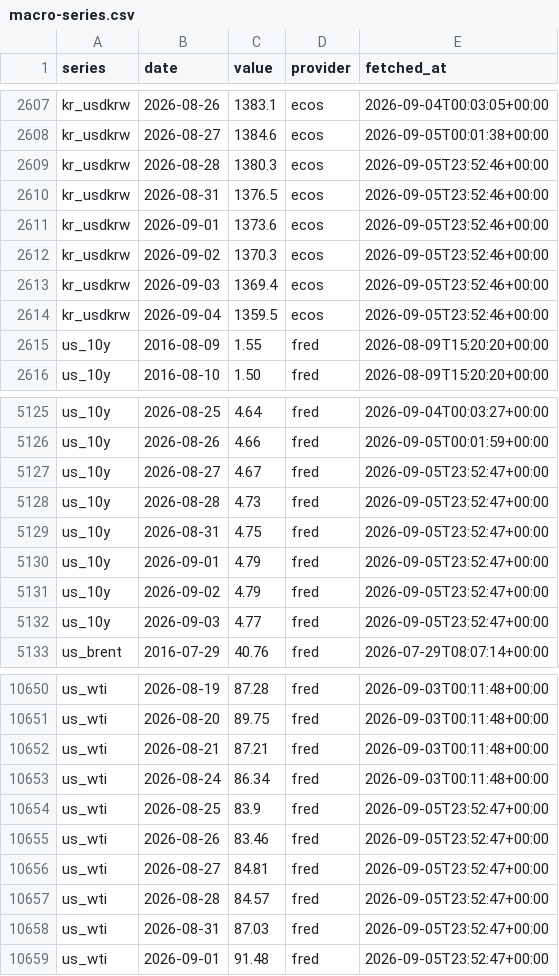
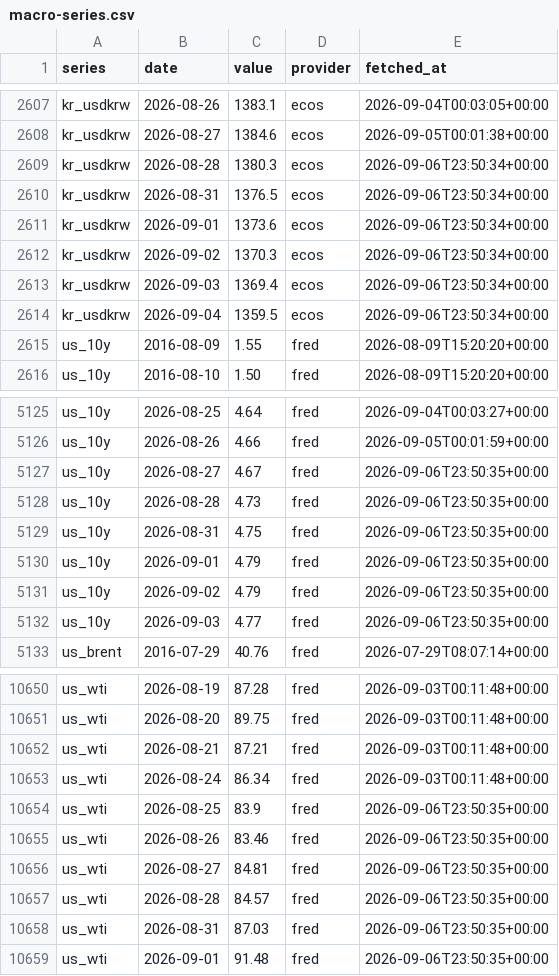
Before and after one commit to stevekoo-ai/Repo_name, a CSV file: sources/macro-series.csv, drawn as a sheet; only a part is shown, gaps mark what is left out; the diff covers the shown part only.

```diff
--- a/sources/macro-series.csv
+++ b/sources/macro-series.csv
@@ -2608,8 +2608,8 @@ kr_usdkrw,2026-08-26,1383.1,ecos,2026-09-04T00:03:05+00:00
 kr_usdkrw,2026-08-27,1384.6,ecos,2026-09-05T00:01:38+00:00
-kr_usdkrw,2026-08-28,1380.3,ecos,2026-09-05T23:52:46+00:00
-kr_usdkrw,2026-08-31,1376.5,ecos,2026-09-05T23:52:46+00:00
-kr_usdkrw,2026-09-01,1373.6,ecos,2026-09-05T23:52:46+00:00
-kr_usdkrw,2026-09-02,1370.3,ecos,2026-09-05T23:52:46+00:00
-kr_usdkrw,2026-09-03,1369.4,ecos,2026-09-05T23:52:46+00:00
-kr_usdkrw,2026-09-04,1359.5,ecos,2026-09-05T23:52:46+00:00
+kr_usdkrw,2026-08-28,1380.3,ecos,2026-09-06T23:50:34+00:00
+kr_usdkrw,2026-08-31,1376.5,ecos,2026-09-06T23:50:34+00:00
+kr_usdkrw,2026-09-01,1373.6,ecos,2026-09-06T23:50:34+00:00
+kr_usdkrw,2026-09-02,1370.3,ecos,2026-09-06T23:50:34+00:00
+kr_usdkrw,2026-09-03,1369.4,ecos,2026-09-06T23:50:34+00:00
+kr_usdkrw,2026-09-04,1359.5,ecos,2026-09-06T23:50:34+00:00
 us_10y,2016-08-09,1.55,fred,2026-08-09T15:20:20+00:00
@@ -5126,8 +5126,8 @@ us_10y,2026-08-25,4.64,fred,2026-09-04T00:03:27+00:00
 us_10y,2026-08-26,4.66,fred,2026-09-05T00:01:59+00:00
-us_10y,2026-08-27,4.67,fred,2026-09-05T23:52:47+00:00
-us_10y,2026-08-28,4.73,fred,2026-09-05T23:52:47+00:00
-us_10y,2026-08-31,4.75,fred,2026-09-05T23:52:47+00:00
-us_10y,2026-09-01,4.79,fred,2026-09-05T23:52:47+00:00
-us_10y,2026-09-02,4.79,fred,2026-09-05T23:52:47+00:00
-us_10y,2026-09-03,4.77,fred,2026-09-05T23:52:47+00:00
+us_10y,2026-08-27,4.67,fred,2026-09-06T23:50:35+00:00
+us_10y,2026-08-28,4.73,fred,2026-09-06T23:50:35+00:00
+us_10y,2026-08-31,4.75,fred,2026-09-06T23:50:35+00:00
+us_10y,2026-09-01,4.79,fred,2026-09-06T23:50:35+00:00
+us_10y,2026-09-02,4.79,fred,2026-09-06T23:50:35+00:00
+us_10y,2026-09-03,4.77,fred,2026-09-06T23:50:35+00:00
 us_brent,2016-07-29,40.76,fred,2026-07-29T08:07:14+00:00
@@ -10653,7 +10653,7 @@ us_wti,2026-08-21,87.21,fred,2026-09-03T00:11:48+00:00
 us_wti,2026-08-24,86.34,fred,2026-09-03T00:11:48+00:00
-us_wti,2026-08-25,83.9,fred,2026-09-05T23:52:47+00:00
-us_wti,2026-08-26,83.46,fred,2026-09-05T23:52:47+00:00
-us_wti,2026-08-27,84.81,fred,2026-09-05T23:52:47+00:00
-us_wti,2026-08-28,84.57,fred,2026-09-05T23:52:47+00:00
-us_wti,2026-08-31,87.03,fred,2026-09-05T23:52:47+00:00
-us_wti,2026-09-01,91.48,fred,2026-09-05T23:52:47+00:00
+us_wti,2026-08-25,83.9,fred,2026-09-06T23:50:35+00:00
+us_wti,2026-08-26,83.46,fred,2026-09-06T23:50:35+00:00
+us_wti,2026-08-27,84.81,fred,2026-09-06T23:50:35+00:00
+us_wti,2026-08-28,84.57,fred,2026-09-06T23:50:35+00:00
+us_wti,2026-08-31,87.03,fred,2026-09-06T23:50:35+00:00
+us_wti,2026-09-01,91.48,fred,2026-09-06T23:50:35+00:00
```
Also changed, not shown: 17 edited cells elsewhere in this file, sources/automation-run-log.csv.
